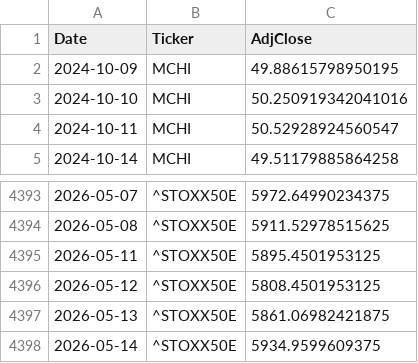
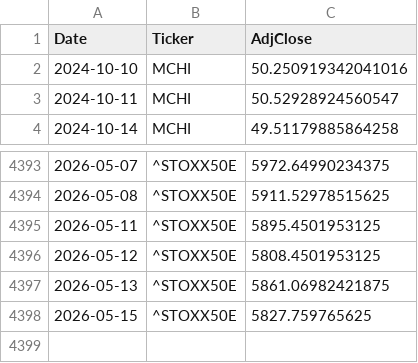
Before and after one commit to dalrez/Financial-Alerts, a CSV file: data/prices_INDICES.csv, drawn as a sheet; only a part is shown, gaps mark what is left out; the diff covers the shown part only.

```diff
--- a/data/prices_INDICES.csv
+++ b/data/prices_INDICES.csv
@@ -1,3 +1,2 @@
 Date,Ticker,AdjClose
-2024-10-09,MCHI,49.88615798950195
 2024-10-10,MCHI,50.250919342041016
@@ -4397,2 +4397,2 @@ Date,Ticker,AdjClose
 2026-05-13,^STOXX50E,5861.06982421875
-2026-05-14,^STOXX50E,5934.9599609375
+2026-05-15,^STOXX50E,5827.759765625
```
Also changed, not shown: 10 added rows, 9 removed rows and 7 edited cells elsewhere in this file, data/prices_IBEX35.csv, data/under_sma200_IBEX35.csv, 4 other files.
